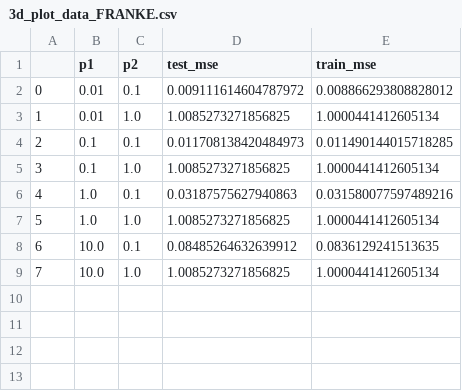
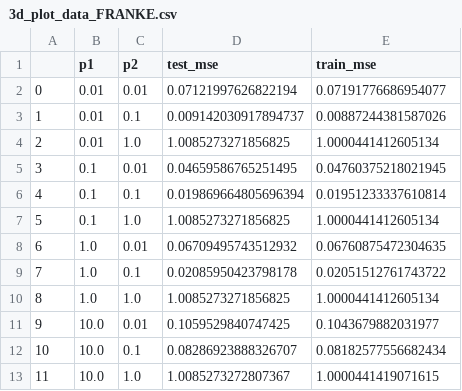
Before and after one commit to Barstad/fys_stk3155, a CSV file: PROJECT2/results/NN/3d_plot_data_FRANKE.csv, drawn as a sheet; addresses are those after the commit; the diff names each change by its address in the sheet, - before the commit and + after, or states it on an @@ line.

Commit message:
result update

```diff
--- a/PROJECT2/results/NN/3d_plot_data_FRANKE.csv
+++ b/PROJECT2/results/NN/3d_plot_data_FRANKE.csv
+row 2: 0 | 0.01 | 0.01 | 0.07121997626822194 | 0.07191776686954077
@@ column A renumbered from row 3 down @@
-D3 (test_mse): 0.009111614604787972
+D3 (test_mse): 0.009142030917894737
-E3 (train_mse): 0.008866293808828012
+E3 (train_mse): 0.00887244381587026
+row 5: 3 | 0.1 | 0.01 | 0.04659586765251495 | 0.04760375218021945
-D6 (test_mse): 0.011708138420484973
+D6 (test_mse): 0.019869664805696394
-E6 (train_mse): 0.011490144015718285
+E6 (train_mse): 0.01951233337610814
+row 8: 6 | 1.0 | 0.01 | 0.06709495743512932 | 0.06760875472304635
-D9 (test_mse): 0.03187575627940863
+D9 (test_mse): 0.02085950423798178
-E9 (train_mse): 0.031580077597489216
+E9 (train_mse): 0.02051512761743722
+row 11: 9 | 10.0 | 0.01 | 0.1059529840747425 | 0.1043679882031977
-D12 (test_mse): 0.08485264632639912
+D12 (test_mse): 0.08286923888326707
-E12 (train_mse): 0.0836129241513635
+E12 (train_mse): 0.08182577556682434
-D13 (test_mse): 1.0085273271856825
+D13 (test_mse): 1.0085273272807367
-E13 (train_mse): 1.0000441412605134
+E13 (train_mse): 1.0000441419071615
```
Also changed, not shown: 1 other file.
